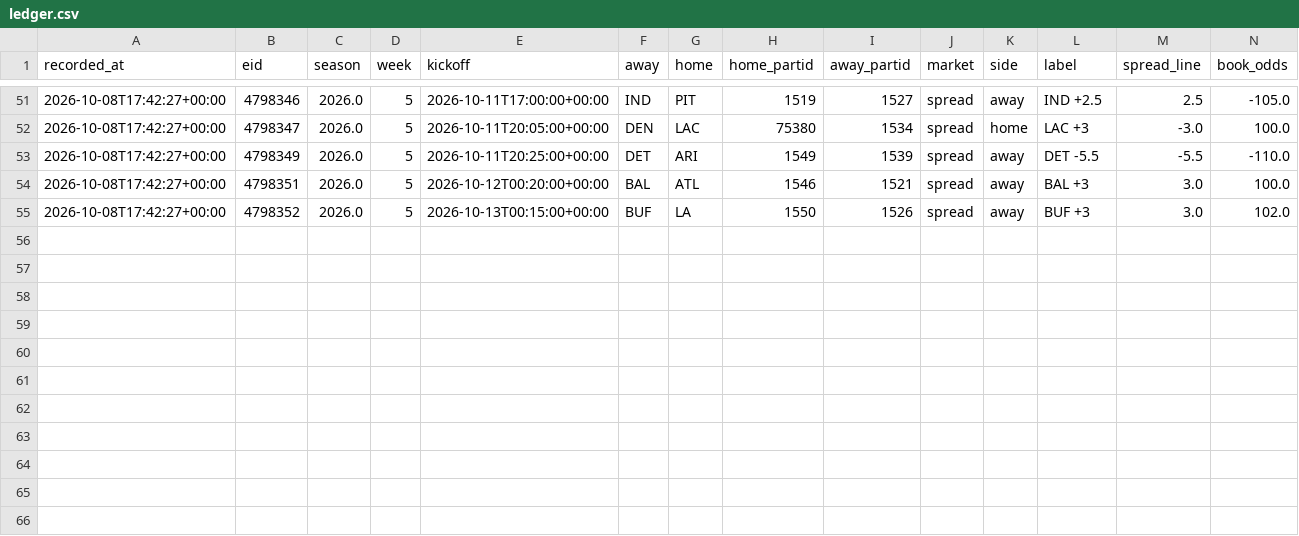
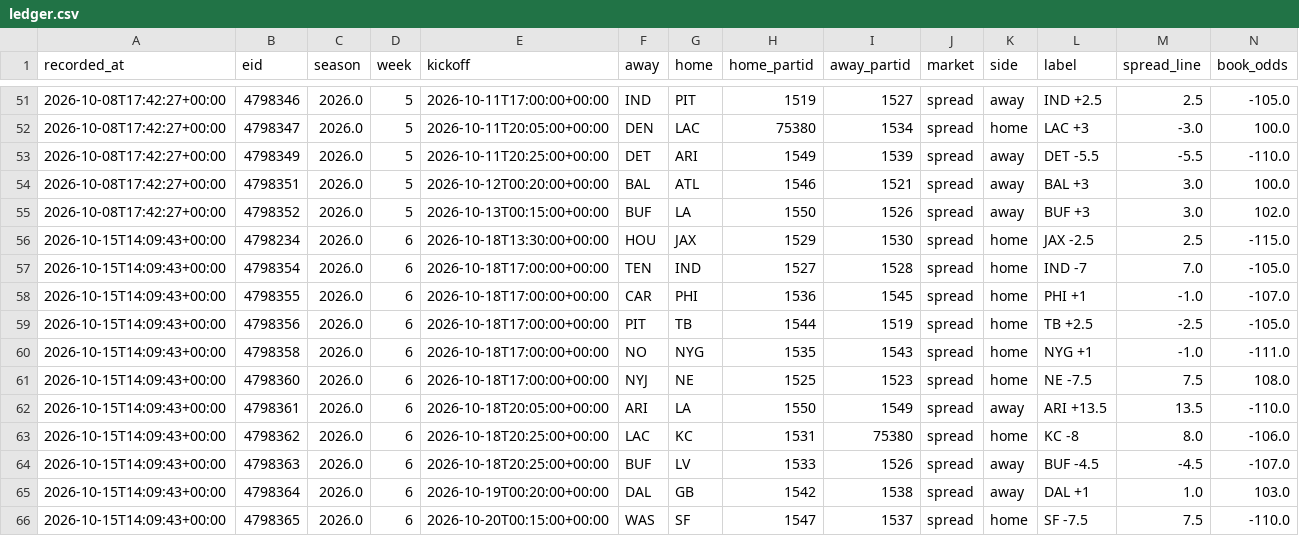
Before and after one commit to locodelamatacoco/sports-app1.1, a CSV file: model/output/ledger.csv, drawn as a sheet; only a part is shown, gaps mark what is left out; rows hold the shown columns only; the diff names each change by its address in the sheet, - before the commit and + after, or states it on an @@ line.

```diff
--- a/model/output/ledger.csv
+++ b/model/output/ledger.csv
+row 56: 2026-10-15T14:09:43+00:00 | 4798234 | 2026.0 | 6 | 2026-10-18T13:30:00+00:00 | HOU | JAX | 1529 | 1530 | spread | home | JAX -2.5 | 2.5 | -115.0
+row 57: 2026-10-15T14:09:43+00:00 | 4798354 | 2026.0 | 6 | 2026-10-18T17:00:00+00:00 | TEN | IND | 1527 | 1528 | spread | home | IND -7 | 7.0 | -105.0
+row 58: 2026-10-15T14:09:43+00:00 | 4798355 | 2026.0 | 6 | 2026-10-18T17:00:00+00:00 | CAR | PHI | 1536 | 1545 | spread | home | PHI +1 | -1.0 | -107.0
+row 59: 2026-10-15T14:09:43+00:00 | 4798356 | 2026.0 | 6 | 2026-10-18T17:00:00+00:00 | PIT | TB | 1544 | 1519 | spread | home | TB +2.5 | -2.5 | -105.0
+row 60: 2026-10-15T14:09:43+00:00 | 4798358 | 2026.0 | 6 | 2026-10-18T17:00:00+00:00 | NO | NYG | 1535 | 1543 | spread | home | NYG +1 | -1.0 | -111.0
+row 61: 2026-10-15T14:09:43+00:00 | 4798360 | 2026.0 | 6 | 2026-10-18T17:00:00+00:00 | NYJ | NE | 1525 | 1523 | spread | home | NE -7.5 | 7.5 | 108.0
+row 62: 2026-10-15T14:09:43+00:00 | 4798361 | 2026.0 | 6 | 2026-10-18T20:05:00+00:00 | ARI | LA | 1550 | 1549 | spread | away | ARI +13.5 | 13.5 | -110.0
+row 63: 2026-10-15T14:09:43+00:00 | 4798362 | 2026.0 | 6 | 2026-10-18T20:25:00+00:00 | LAC | KC | 1531 | 75380 | spread | home | KC -8 | 8.0 | -106.0
+row 64: 2026-10-15T14:09:43+00:00 | 4798363 | 2026.0 | 6 | 2026-10-18T20:25:00+00:00 | BUF | LV | 1533 | 1526 | spread | away | BUF -4.5 | -4.5 | -107.0
+row 65: 2026-10-15T14:09:43+00:00 | 4798364 | 2026.0 | 6 | 2026-10-19T00:20:00+00:00 | DAL | GB | 1542 | 1538 | spread | away | DAL +1 | 1.0 | 103.0
+row 66: 2026-10-15T14:09:43+00:00 | 4798365 | 2026.0 | 6 | 2026-10-20T00:15:00+00:00 | WAS | SF | 1547 | 1537 | spread | home | SF -7.5 | 7.5 | -110.0
```
Also changed, not shown: model/output/projections.csv.
